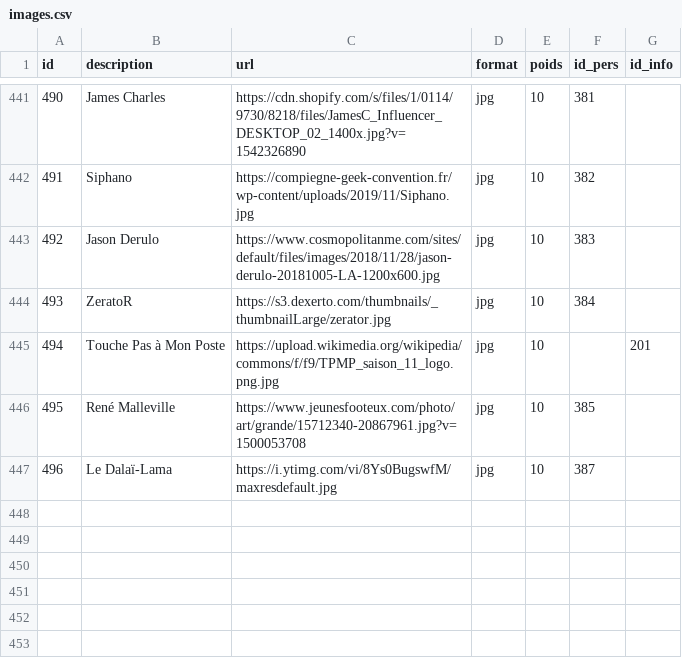
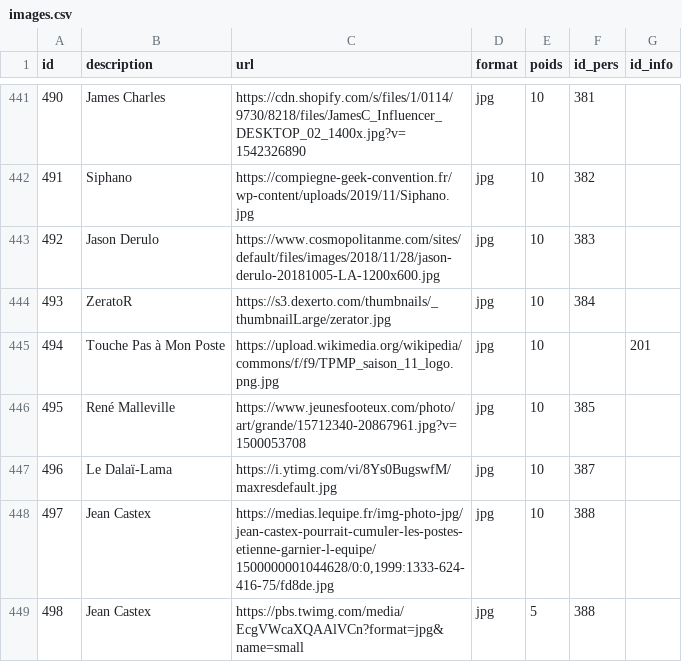
Before and after one commit to AlexieVQ/FlashNewsBot, a CSV file: tables/images.csv, drawn as a sheet; only a part is shown, gaps mark what is left out.

Commit message:
jean castex

```diff
--- a/tables/images.csv
+++ b/tables/images.csv
@@ -447 +447,3 @@ id;description;url;format;poids;id_pers;id_info
 496;Le Dalaï-Lama;https://i.ytimg.com/vi/8Ys0BugswfM/maxresdefault.jpg;jpg;10;387;
+497;Jean Castex;https://medias.lequipe.fr/img-photo-jpg/jean-castex-pourrait-cumuler-les-postes-etienne-garnier-l-equipe/1500000001044628/0:0,1999:1333-624-416-75/fd8de.jpg;jpg;10;388;
+498;Jean Castex;https://pbs.twimg.com/media/EcgVWcaXQAAlVCn?format=jpg&name=small;jpg;5;388;
```
Also changed, not shown: tables/noms_pers.csv, tables/pers.csv, 2 other files.
